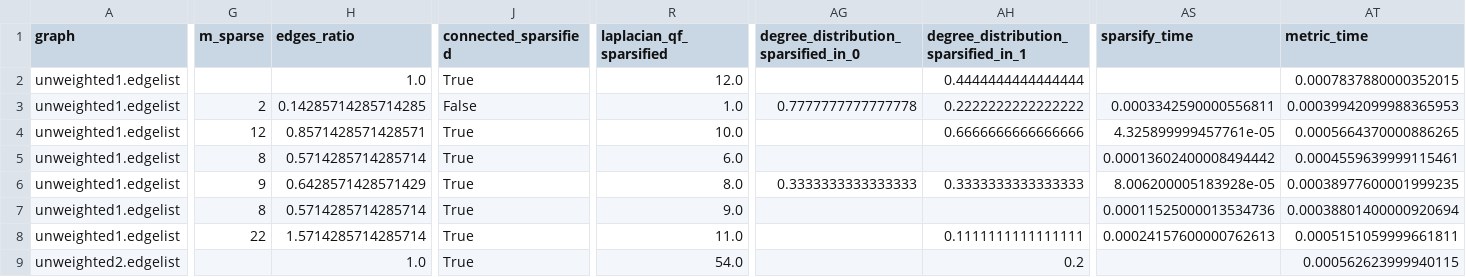
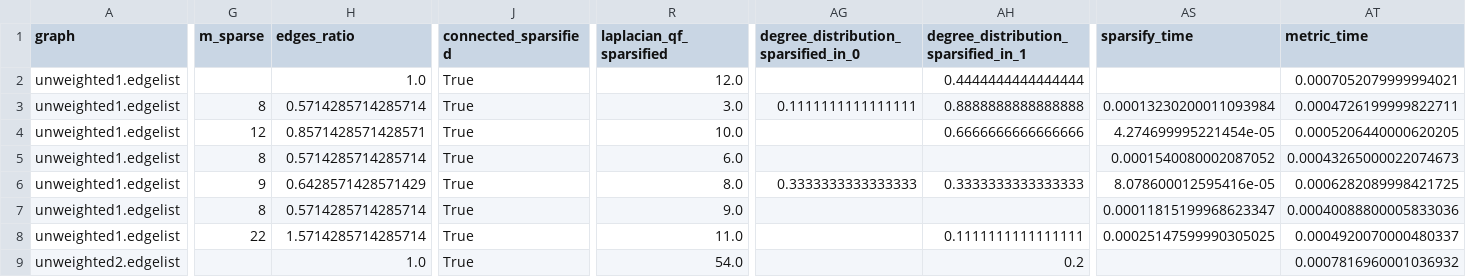
Before and after one commit to kolaowalska/graph-sparsification-in-shortest-paths, a CSV file: src/graph_pipeline/small_results/unweighted_results.csv, drawn as a sheet; only a part is shown, gaps mark what is left out; the diff covers the shown part only; the diff names each change by its address in the sheet, - before the commit and + after, or states it on an @@ line.

```diff
--- a/src/graph_pipeline/small_results/unweighted_results.csv
+++ b/src/graph_pipeline/small_results/unweighted_results.csv
-AT2 (metric_time): 0.0007837880000352015
+AT2 (metric_time): 0.0007052079999994021
-G3 (m_sparse): 2
+G3 (m_sparse): 8
-H3 (edges_ratio): 0.14285714285714285
+H3 (edges_ratio): 0.5714285714285714
-J3 (connected_sparsified): False
+J3 (connected_sparsified): True
-R3 (laplacian_qf_sparsified): 1.0
+R3 (laplacian_qf_sparsified): 3.0
-AG3: 0.7777777777777778
+AG3: 0.1111111111111111
-AH3: 0.2222222222222222
+AH3: 0.8888888888888888
-AS3 (sparsify_time): 0.0003342590000556811
+AS3 (sparsify_time): 0.00013230200011093984
-AT3 (metric_time): 0.00039942099988365953
+AT3 (metric_time): 0.0004726199999822711
-AS4 (sparsify_time): 4.325899999457761e-05
+AS4 (sparsify_time): 4.274699995221454e-05
-AT4 (metric_time): 0.0005664370000886265
+AT4 (metric_time): 0.0005206440000620205
-AS5 (sparsify_time): 0.00013602400008494442
+AS5 (sparsify_time): 0.0001540080002087052
-AT5 (metric_time): 0.0004559639999115461
+AT5 (metric_time): 0.00043265000022074673
-AS6 (sparsify_time): 8.006200005183928e-05
+AS6 (sparsify_time): 8.078600012595416e-05
-AT6 (metric_time): 0.00038977600001999235
+AT6 (metric_time): 0.0006282089998421725
-AS7 (sparsify_time): 0.00011525000013534736
+AS7 (sparsify_time): 0.00011815199968623347
-AT7 (metric_time): 0.00038801400000920694
+AT7 (metric_time): 0.00040088800005833036
-AS8 (sparsify_time): 0.00024157600000762613
+AS8 (sparsify_time): 0.00025147599990305025
-AT8 (metric_time): 0.0005151059999661811
+AT8 (metric_time): 0.0004920070000480337
-AT9 (metric_time): 0.000562623999940115
+AT9 (metric_time): 0.0007816960001036932
```
Also changed, not shown: 89 edited cells elsewhere in this file, src/graph_pipeline/small_results/bipartite_results.csv, src/graph_pipeline/small_results/directed_results.csv, 45 other files.
